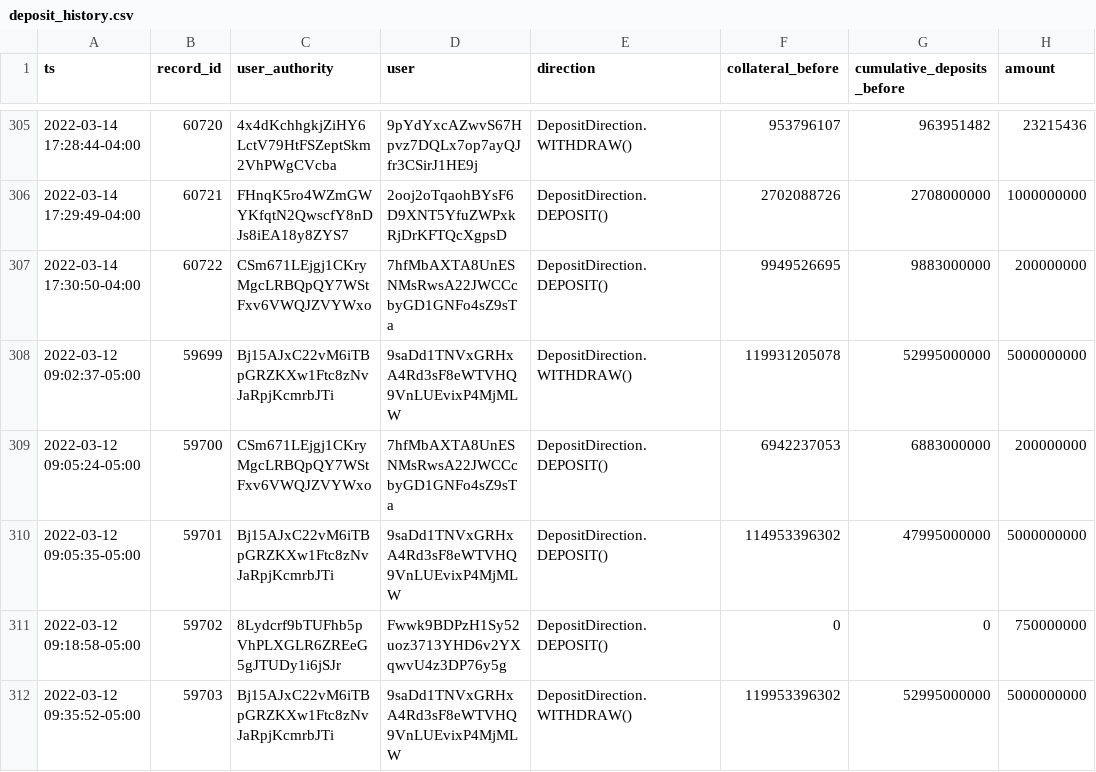
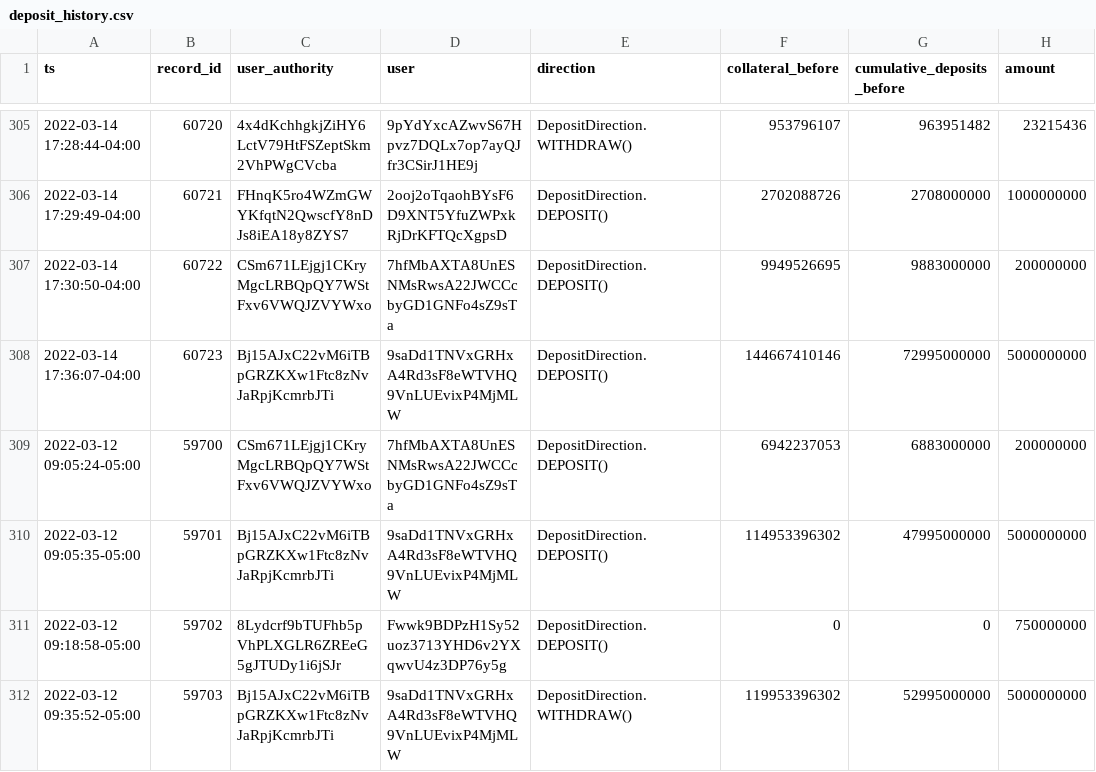
Before and after one commit to 0xbigz/drift-flat-data, a CSV file: data/deposit_history.csv, drawn as a sheet; only a part is shown, gaps mark what is left out; removed rows and columns are numbered as before the commit, all else as after; the diff names each change by its address in the sheet, - before the commit and + after, or states it on an @@ line.

```diff
--- a/data/deposit_history.csv
+++ b/data/deposit_history.csv
-row 308: 2022-03-12 09:02:37-05:00 | 59699 | Bj15AJxC22vM6iTBpGRZKXw1Ftc8zNvJaRpjKcmrbJTi | 9saDd1TNVxGRHxA4Rd3sF8eWTVHQ9VnLUEvixP4MjMLW | DepositDirection.WITHDRAW() | 119931205078 | 52995000000 | 5000000000
+row 308: 2022-03-14 17:36:07-04:00 | 60723 | Bj15AJxC22vM6iTBpGRZKXw1Ftc8zNvJaRpjKcmrbJTi | 9saDd1TNVxGRHxA4Rd3sF8eWTVHQ9VnLUEvixP4MjMLW | DepositDirection.DEPOSIT() | 144667410146 | 72995000000 | 5000000000
```
Also changed, not shown: data/markets_state.csv, data/trade_history.csv, 3 other files.
